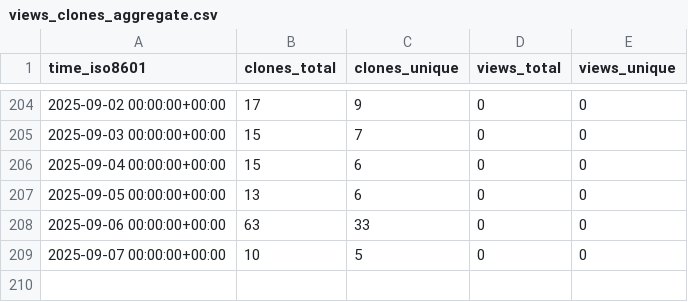
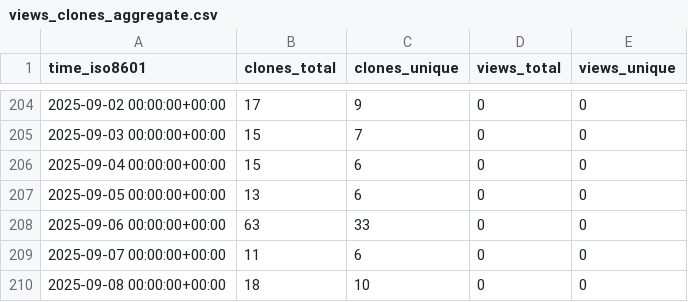
Before and after one commit to lulunac27a/github-stat, a CSV file: lulunac27a/lulunac27a/ghrs-data/views_clones_aggregate.csv, drawn as a sheet; only a part is shown, gaps mark what is left out.

```diff
--- a/lulunac27a/lulunac27a/ghrs-data/views_clones_aggregate.csv
+++ b/lulunac27a/lulunac27a/ghrs-data/views_clones_aggregate.csv
@@ -208,2 +208,3 @@ time_iso8601,clones_total,clones_unique,views_total,views_unique
 2025-09-06 00:00:00+00:00,63,33,0,0
-2025-09-07 00:00:00+00:00,10,5,0,0
+2025-09-07 00:00:00+00:00,11,6,0,0
+2025-09-08 00:00:00+00:00,18,10,0,0
```
Also changed, not shown: 1 other file.
